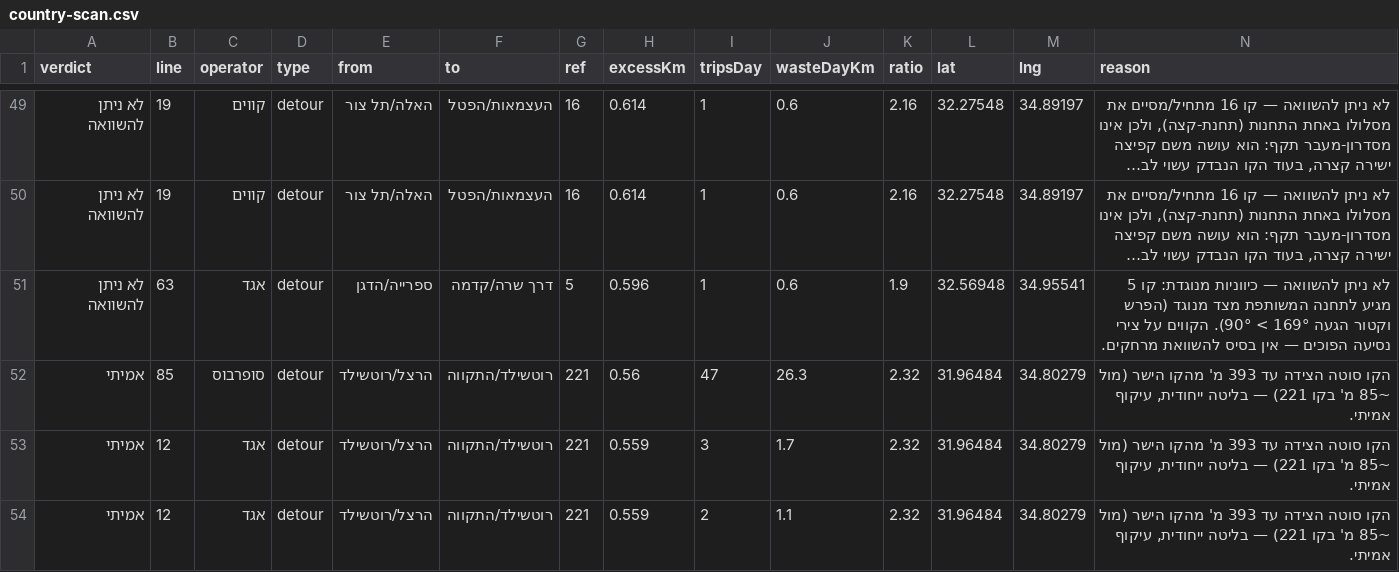
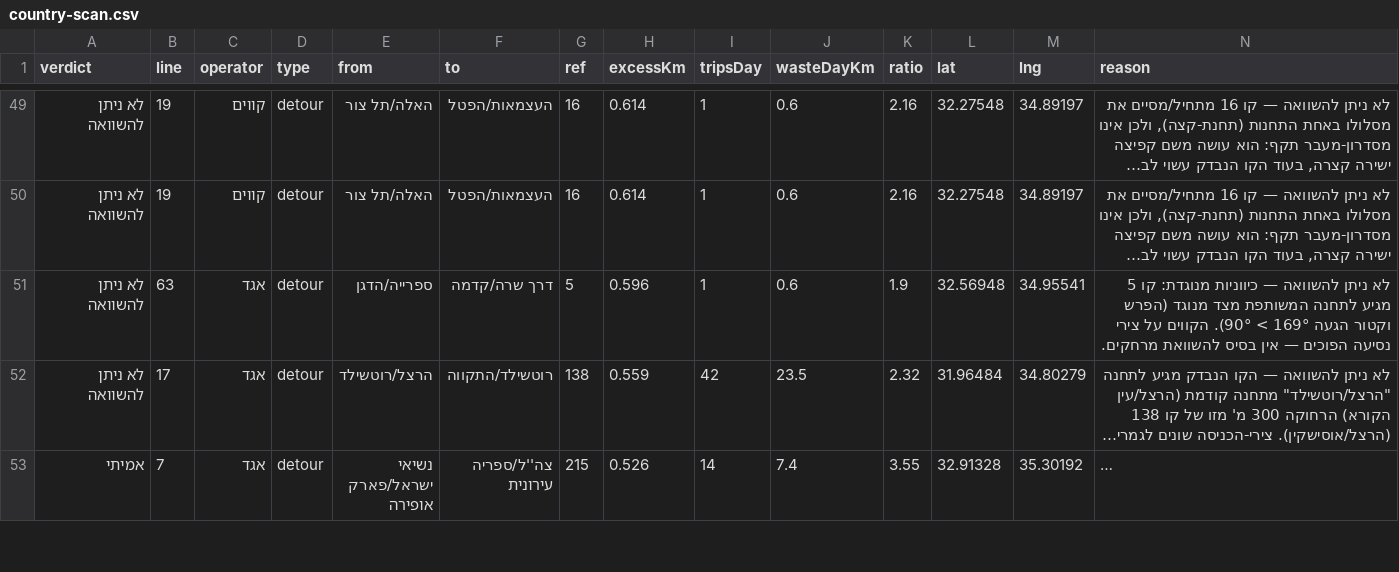
Before and after one commit to Transit-Freak/kav-bug, a CSV file: country-scan.csv, drawn as a sheet; only a part is shown, gaps mark what is left out; the shorter side is filled out with more unchanged rows; long unchanged cells end in …; removed rows and columns are numbered as before the commit, all else as after; the diff covers the shown part only; the diff names each change by its address in the sheet, - before the commit and + after, or states it on an @@ line.

```diff
--- a/country-scan.csv
+++ b/country-scan.csv
-row 52: אמיתי | 85 | סופרבוס | detour | הרצל/רוטשילד | רוטשילד/התקווה | 221 | 0.56 | 47 | 26.3 | 2.32 | 31.96484 | 34.80279 | הקו סוטה הצידה עד 393 מ' מהקו הישר (מול ~85 מ' בקו 221) — בליטה ייחודית, עיקוף אמיתי.
-row 53: אמיתי | 12 | אגד | detour | הרצל/רוטשילד | רוטשילד/התקווה | 221 | 0.559 | 3 | 1.7 | 2.32 | 31.96484 | 34.80279 | הקו סוטה הצידה עד 393 מ' מהקו הישר (מול ~85 מ' בקו 221) — בליטה ייחודית, עיקוף אמיתי.
-row 54: אמיתי | 12 | אגד | detour | הרצל/רוטשילד | רוטשילד/התקווה | 221 | 0.559 | 2 | 1.1 | 2.32 | 31.96484 | 34.80279 | הקו סוטה הצידה עד 393 מ' מהקו הישר (מול ~85 מ' בקו 221) — בליטה ייחודית, עיקוף אמיתי.
```
Also changed, not shown: 2 removed rows, 1 moved row and 2 edited cells elsewhere in this file, 4 other files.
